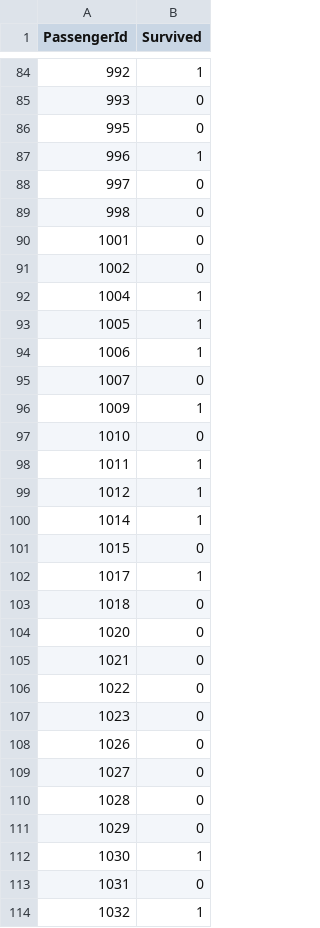
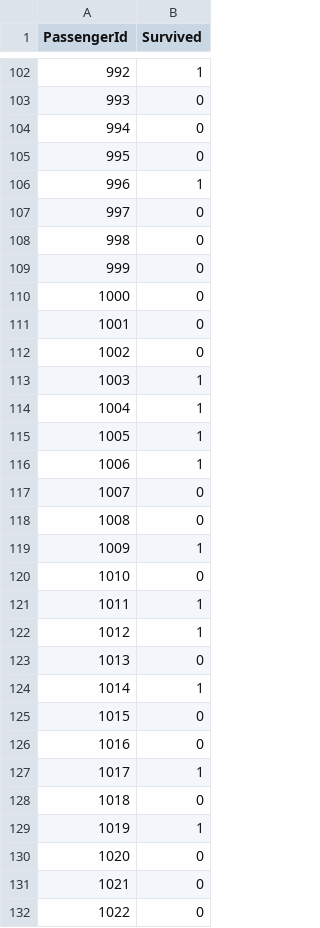
Before and after one commit to alwaysbemyday1/kaggle, a CSV file: Titanic/submission.csv, drawn as a sheet; only a part is shown, gaps mark what is left out; the shorter side is filled out with more unchanged rows; the diff covers the shown part only; the diff names each change by its address in the sheet, - before the commit and + after, or states it on an @@ line.

Commit message:
(Titanic) Recap Titanic

```diff
--- a/Titanic/submission.csv
+++ b/Titanic/submission.csv
+row 104: 994 | 0
+row 109: 999 | 0
+row 110: 1000 | 0
+row 113: 1003 | 1
+row 118: 1008 | 0
+row 123: 1013 | 0
+row 126: 1016 | 0
+row 129: 1019 | 1
```
Also changed, not shown: 78 added rows and 10 edited cells elsewhere in this file, 4 other files.
